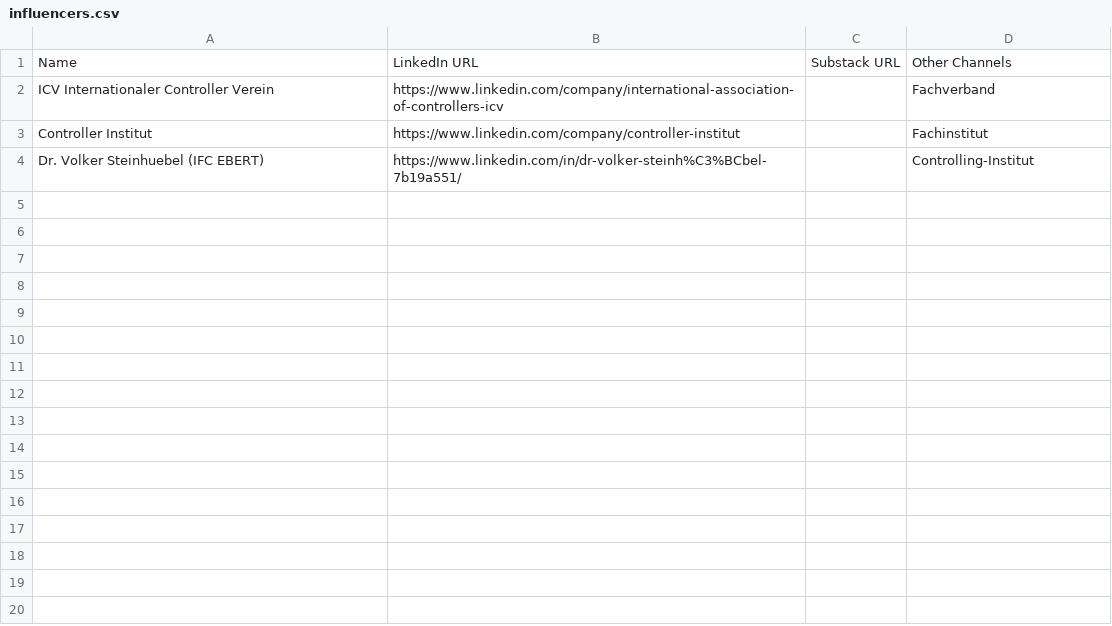
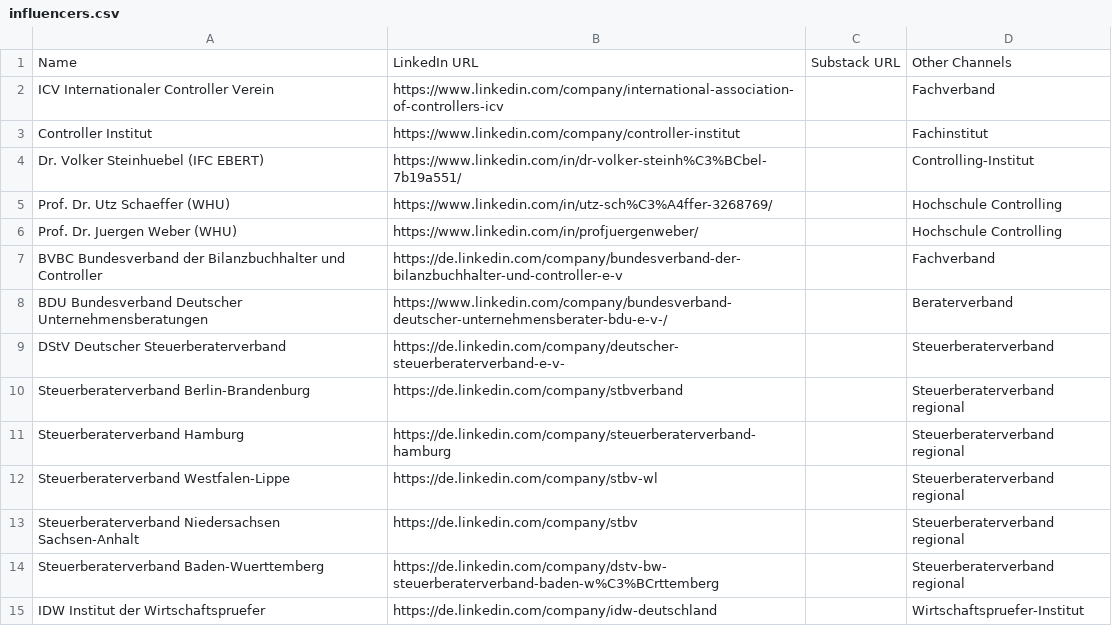
Before and after one commit to jollymarketer/influencer-posts-recycling, a CSV file: clients/swot/influencers.csv, drawn as a sheet; the diff names each change by its address in the sheet, - before the commit and + after, or states it on an @@ line.

```diff
--- a/clients/swot/influencers.csv
+++ b/clients/swot/influencers.csv
+row 5: Prof. Dr. Utz Schaeffer (WHU) | https://www.linkedin.com/in/utz-sch%C3%A4ffer-3268769/ |  | Hochschule Controlling
+row 6: Prof. Dr. Juergen Weber (WHU) | https://www.linkedin.com/in/profjuergenweber/ |  | Hochschule Controlling
+row 7: BVBC Bundesverband der Bilanzbuchhalter und Controller | https://de.linkedin.com/company/bundesverband-der-bilanzbuchhalter-und-controller-e-v |  | Fachverband
+row 8: BDU Bundesverband Deutscher Unternehmensberatungen | https://www.linkedin.com/company/bundesverband-deutscher-unternehmensberater-bdu-e-v-/ |  | Beraterverband
+row 9: DStV Deutscher Steuerberaterverband | https://de.linkedin.com/company/deutscher-steuerberaterverband-e-v- |  | Steuerberaterverband
+row 10: Steuerberaterverband Berlin-Brandenburg | https://de.linkedin.com/company/stbverband |  | Steuerberaterverband regional
+row 11: Steuerberaterverband Hamburg | https://de.linkedin.com/company/steuerberaterverband-hamburg |  | Steuerberaterverband regional
+row 12: Steuerberaterverband Westfalen-Lippe | https://de.linkedin.com/company/stbv-wl |  | Steuerberaterverband regional
+row 13: Steuerberaterverband Niedersachsen Sachsen-Anhalt | https://de.linkedin.com/company/stbv |  | Steuerberaterverband regional
+row 14: Steuerberaterverband Baden-Wuerttemberg | https://de.linkedin.com/company/dstv-bw-steuerberaterverband-baden-w%C3%BCrttemberg |  | Steuerberaterverband regional
+row 15: IDW Institut der Wirtschaftspruefer | https://de.linkedin.com/company/idw-deutschland |  | Wirtschaftspruefer-Institut
```
Also changed, not shown: 1 other file.
